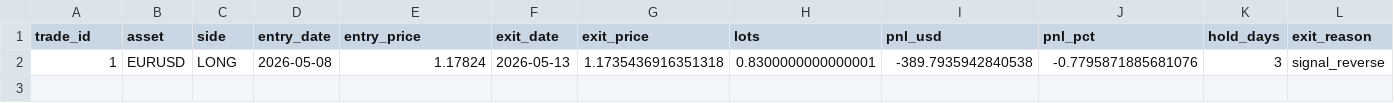
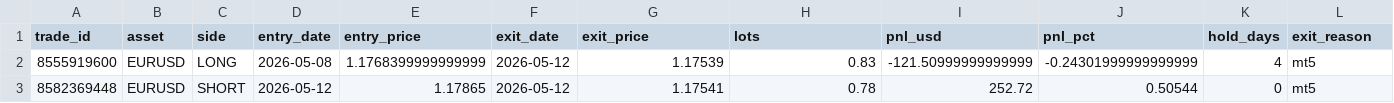
Before and after one commit to FrogAstronaut232/ftmo-dashboard, a CSV file: data/live/trades.csv, drawn as a sheet; only a part is shown; removed rows and columns are numbered as before the commit, all else as after; rows hold the shown columns only; the diff names each change by its address in the sheet, - before the commit and + after, or states it on an @@ line.

```diff
--- a/data/live/trades.csv
+++ b/data/live/trades.csv
-row 2: 1 | EURUSD | LONG | 2026-05-08 | 1.17824 | 2026-05-13 | 1.1735436916351318 | 0.8300000000000001 | -389.7935942840538 | -0.7795871885681076 | 3 | signal_reverse
+row 2: 8555919600 | EURUSD | LONG | 2026-05-08 | 1.1768399999999999 | 2026-05-12 | 1.17539 | 0.83 | -121.50999999999999 | -0.24301999999999999 | 4 | mt5
+row 3: 8582369448 | EURUSD | SHORT | 2026-05-12 | 1.17865 | 2026-05-12 | 1.17541 | 0.78 | 252.72 | 0.50544 | 0 | mt5
```
Also changed, not shown: 2 other files.
